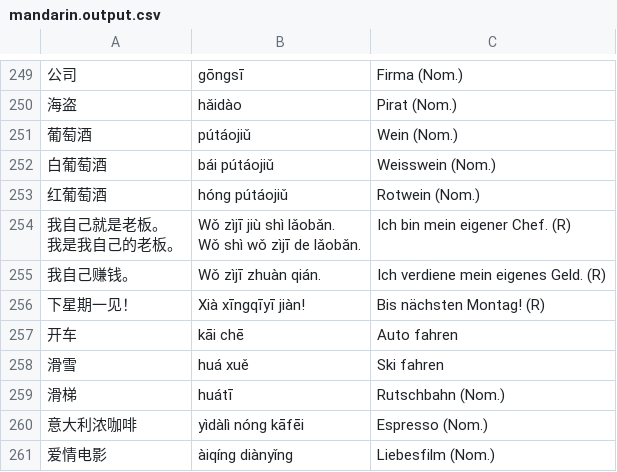
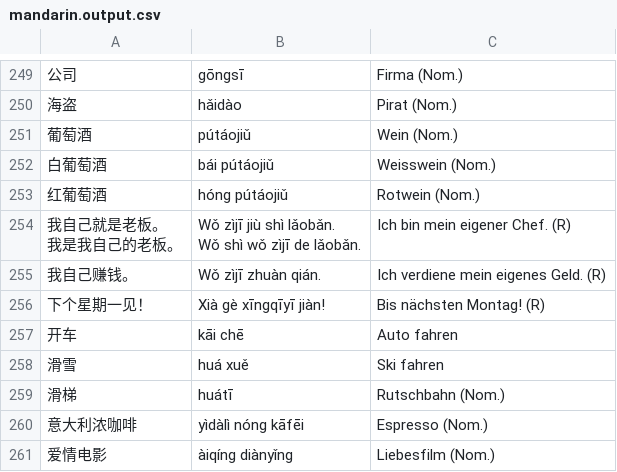
Before and after one commit to arminha/zhongwen-anki, a CSV file: data/mandarin.output.csv, drawn as a sheet; only a part is shown, gaps mark what is left out.

```diff
--- a/data/mandarin.output.csv
+++ b/data/mandarin.output.csv
@@ -261,3 +261,3 @@ Wǒ shì wǒ zìjī de lǎobǎn.",Ich bin mein eigener Chef. (R)
 我自己赚钱。,Wǒ zìjī zhuàn qián.,Ich verdiene mein eigenes Geld. (R)
-下星期一见！,Xià xīngqīyī jiàn!,Bis nächsten Montag! (R)
+下个星期一见！,Xià gè xīngqīyī jiàn!,Bis nächsten Montag! (R)
 开车,kāi chē,Auto fahren
```
Also changed, not shown: data/mandarin.csv.
